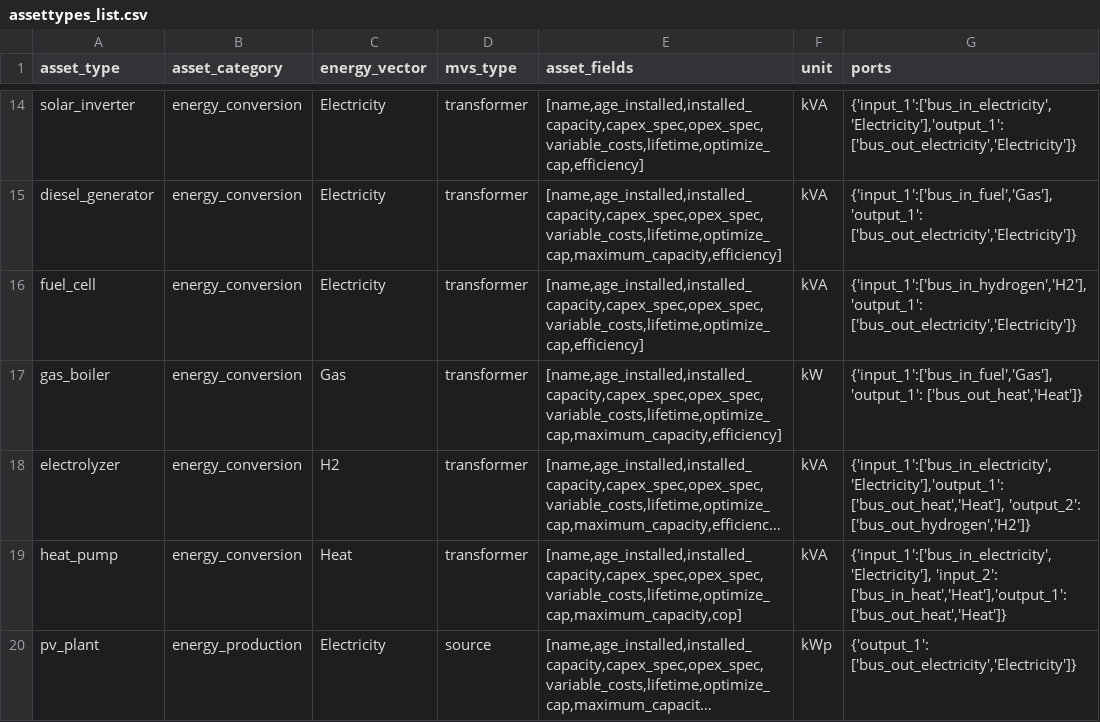
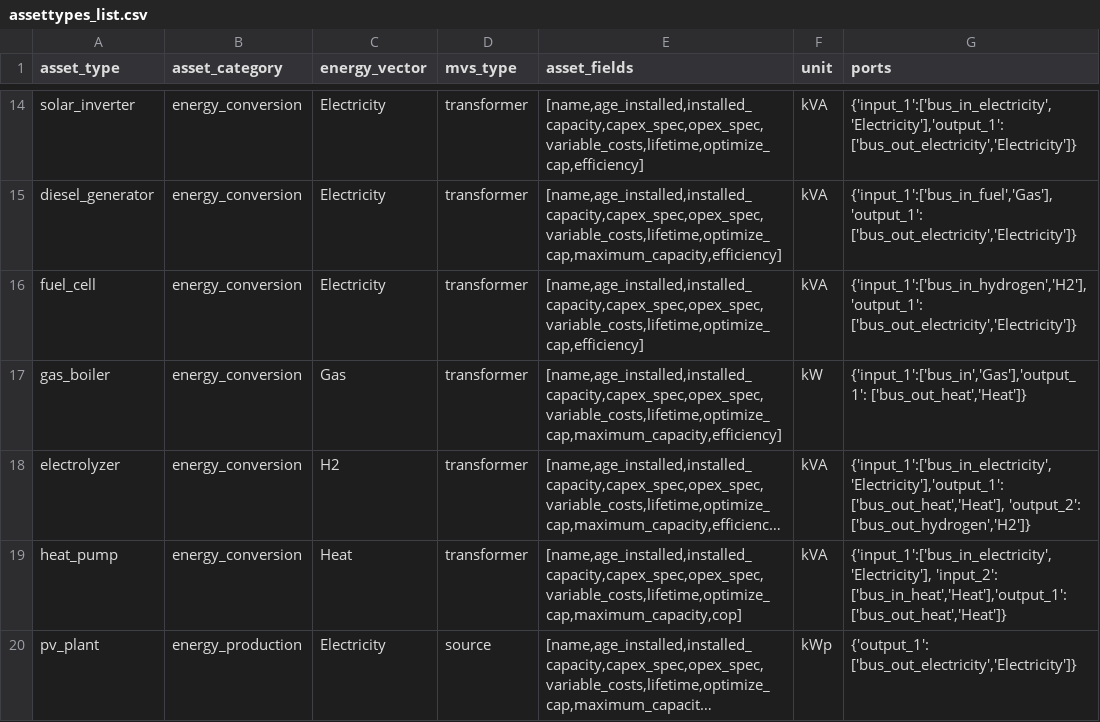
Before and after one commit to open-plan-tool/gui, a CSV file: app/resources/assettypes_list.csv, drawn as a sheet; only a part is shown, gaps mark what is left out; long unchanged cells end in …; the diff names each change by its address in the sheet, - before the commit and + after, or states it on an @@ line.

Commit message:
Update Boiler bus name

```diff
--- a/app/resources/assettypes_list.csv
+++ b/app/resources/assettypes_list.csv
-G17 (ports): {'input_1':['bus_in_fuel','Gas'],'output_1': ['bus_out_heat','Heat']}
+G17 (ports): {'input_1':['bus_in','Gas'],'output_1': ['bus_out_heat','Heat']}
```
